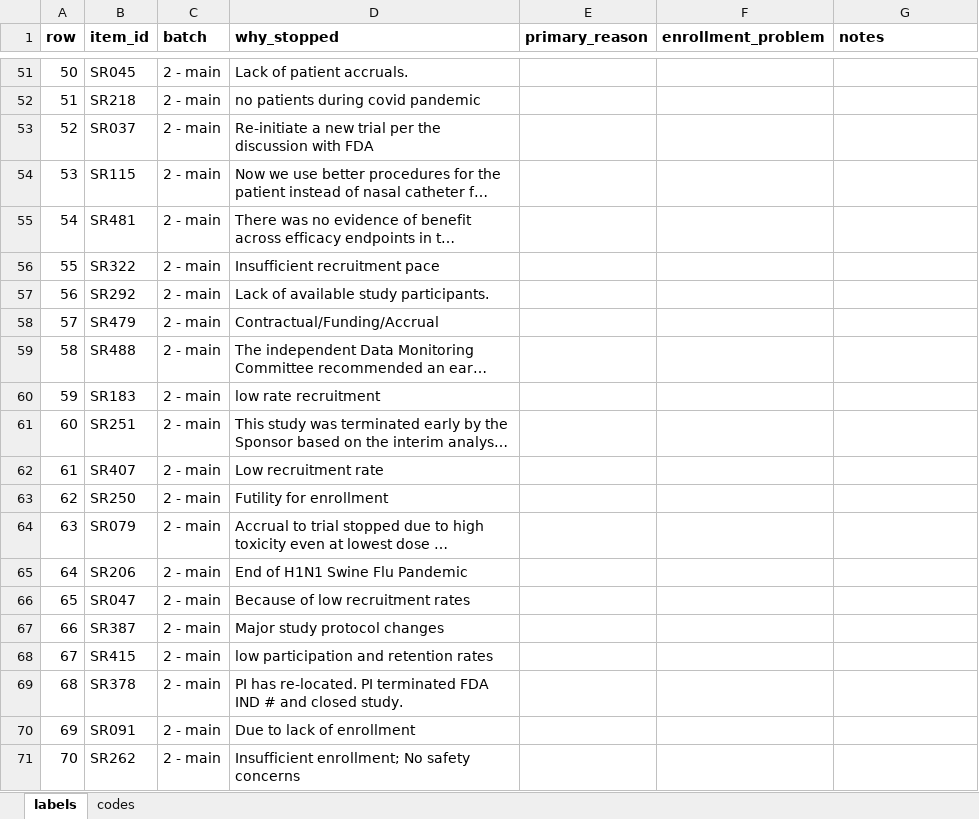
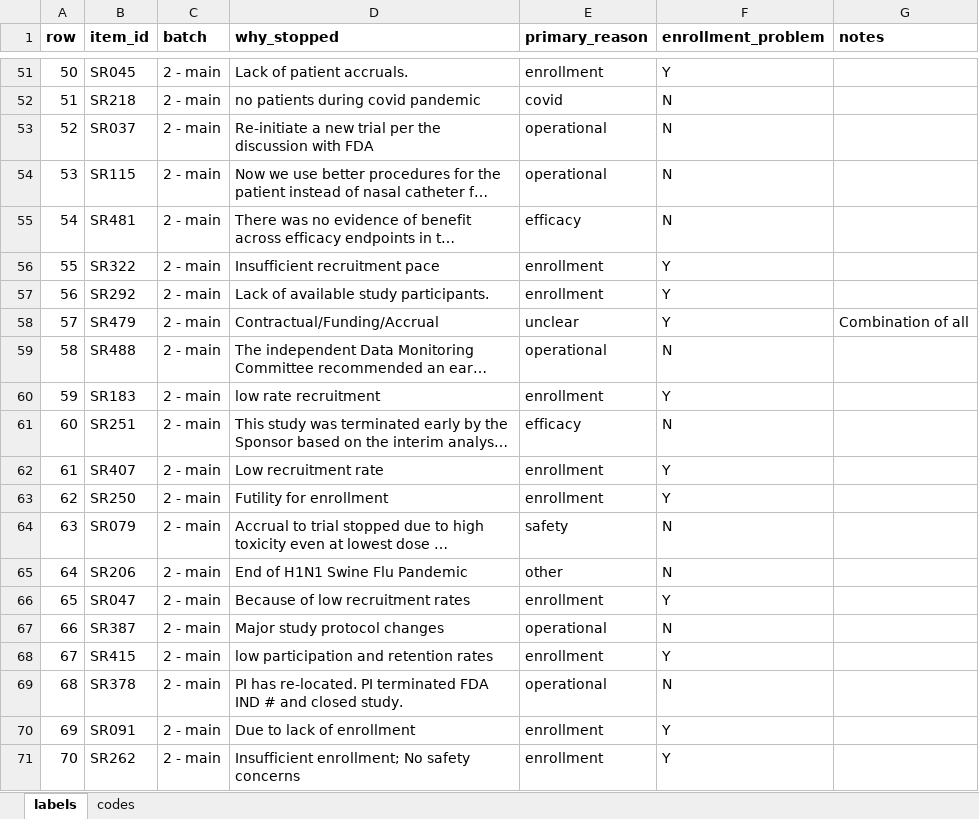
Before and after one commit to nehareddy4/clinical-trial-failure, an Excel workbook: data/labels/stop_reasons/sheet_manish.xlsx, sheet labels, drawn as a sheet; only a part is shown, gaps mark what is left out; long unchanged cells end in …; values as stored, in another font and other column widths than the file's, no borders; the diff covers the shown part only; the diff names each change by its address in the sheet, - before the commit and + after, or states it on an @@ line.

Commit message:
Manish: stop-reason labels, rows 1-100

```diff
--- a/data/labels/stop_reasons/sheet_manish.xlsx (sheet labels)
+++ b/data/labels/stop_reasons/sheet_manish.xlsx (sheet labels)
-E51 (primary_reason): (empty)
+E51 (primary_reason): enrollment
-F51 (enrollment_problem): (empty)
+F51 (enrollment_problem): Y
-E52 (primary_reason): (empty)
+E52 (primary_reason): covid
-F52:F55 (enrollment_problem): (empty)
+F52:F55 (enrollment_problem): N
-E53:E54 (primary_reason): (empty)
+E53:E54 (primary_reason): operational
-E55 (primary_reason): (empty)
+E55 (primary_reason): efficacy
-E56:E57 (primary_reason): (empty)
+E56:E57 (primary_reason): enrollment
-F56:F58 (enrollment_problem): (empty)
+F56:F58 (enrollment_problem): Y
-E58 (primary_reason): (empty)
+E58 (primary_reason): unclear
-G58 (notes): (empty)
+G58 (notes): Combination of all
-E59 (primary_reason): (empty)
+E59 (primary_reason): operational
-F59 (enrollment_problem): (empty)
+F59 (enrollment_problem): N
-E60 (primary_reason): (empty)
+E60 (primary_reason): enrollment
-F60 (enrollment_problem): (empty)
+F60 (enrollment_problem): Y
-E61 (primary_reason): (empty)
+E61 (primary_reason): efficacy
-F61 (enrollment_problem): (empty)
+F61 (enrollment_problem): N
-E62:E63 (primary_reason): (empty)
+E62:E63 (primary_reason): enrollment
-F62:F63 (enrollment_problem): (empty)
+F62:F63 (enrollment_problem): Y
-E64 (primary_reason): (empty)
+E64 (primary_reason): safety
-F64:F65 (enrollment_problem): (empty)
+F64:F65 (enrollment_problem): N
-E65 (primary_reason): (empty)
+E65 (primary_reason): other
-E66 (primary_reason): (empty)
+E66 (primary_reason): enrollment
-F66 (enrollment_problem): (empty)
+F66 (enrollment_problem): Y
-E67 (primary_reason): (empty)
+E67 (primary_reason): operational
-F67 (enrollment_problem): (empty)
+F67 (enrollment_problem): N
-E68 (primary_reason): (empty)
+E68 (primary_reason): enrollment
-F68 (enrollment_problem): (empty)
+F68 (enrollment_problem): Y
-E69 (primary_reason): (empty)
+E69 (primary_reason): operational
-F69 (enrollment_problem): (empty)
+F69 (enrollment_problem): N
-E70:E71 (primary_reason): (empty)
+E70:E71 (primary_reason): enrollment
-F70:F71 (enrollment_problem): (empty)
+F70:F71 (enrollment_problem): Y
```
Also changed, not shown: 163 edited cells elsewhere in this sheet.
